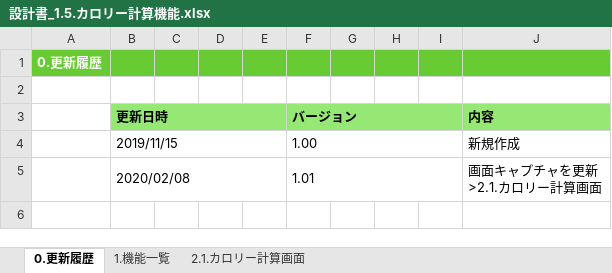
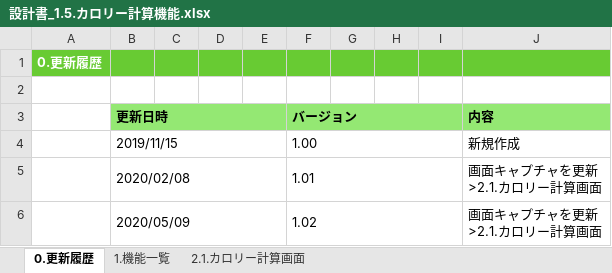
Before and after one commit to kohei-okazaki/work-3g, an Excel workbook: ha-resource/01_design/01_dashboard/設計書_1.5.カロリー計算機能.xlsx, sheet 0.更新履歴, drawn as a sheet; values as stored, in another font and other column widths than the file's, no borders; ↵ is a line break in a cell; the diff names each change by its address in the sheet, - before the commit and + after, or states it on an @@ line.

```diff
--- a/ha-resource/01_design/01_dashboard/設計書_1.5.カロリー計算機能.xlsx (sheet 0.更新履歴)
+++ b/ha-resource/01_design/01_dashboard/設計書_1.5.カロリー計算機能.xlsx (sheet 0.更新履歴)
+row 6:  | 2020/05/09 |  |  |  | 1.02 |  |  |  | 画面キャプチャを更新 ↵ >2.1.カロリー計算画面
```
Also changed, not shown: sheet 2.1.カロリー計算画面, charts or pictures, ha-resource/01_design/01_dashboard/設計書_1.4.アカウント登録・変更機能.xlsx.
